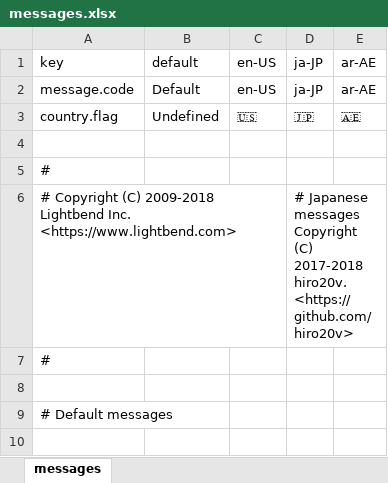
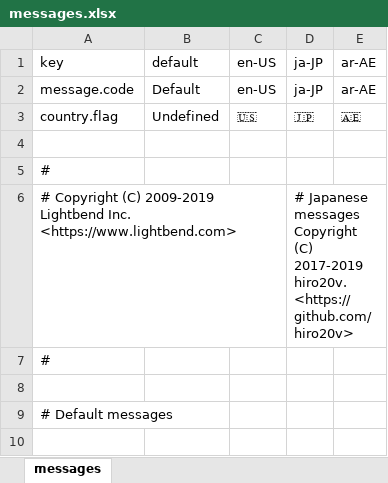
Before and after one commit to almothafar/FinePlay, an Excel workbook: conf/messages.xlsx, sheet messages, drawn as a sheet; only a part is shown; values as stored, in another font and other column widths than the file's, no borders; the diff names each change by its address in the sheet, - before the commit and + after, or states it on an @@ line.

```diff
--- a/conf/messages.xlsx (sheet messages)
+++ b/conf/messages.xlsx (sheet messages)
-A6: …Copyright (C) 2009-2018 Lightbend Inc.…
+A6: …Copyright (C) 2009-2019 Lightbend Inc.…
-D6: …Copyright (C) 2017-2018 hiro20v. <https://github.com/hiro20v>
+D6: …Copyright (C) 2017-2019 hiro20v. <https://github.com/hiro20v>
```
Also changed, not shown: 19 other files.
